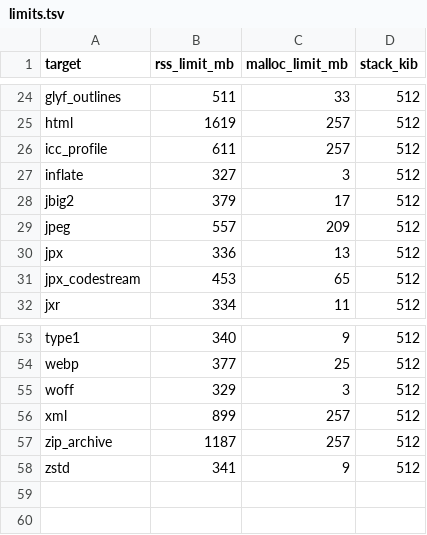
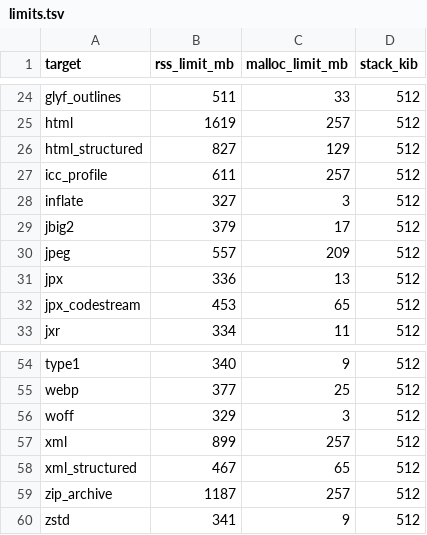
Before and after one commit to ravindu-rev/tinker-pdf, a TSV file: fuzz/limits.tsv, drawn as a sheet; only a part is shown, gaps mark what is left out; the diff names each change by its address in the sheet, - before the commit and + after, or states it on an @@ line.

Commit message:
feat(fuzz): XML and HTML generators over one element tree (K-04.7)
fuzz/src/markup.rs generates one element tree whose names are HTML's,
chosen for the insertion modes they open, with XML's prefixes,
namespace declarations, references, CR LF line ends, CDATA, comments and
processing instructions, and writes it two ways.

xml_structured writes it well formed, with one defect the generator
names (an undeclared prefix, a mismatched end tag, a duplicate
attribute, a bare ampersand) or with a document type declaration, bare,
external or with an internal subset. In both Doctype modes a
well-formed document reads back element for element, with its
attributes as section 3.3.3 normalises them, its character data whole
and every comment and instruction; Refuse refuses any declaration
before the root opens, SkipExternalId refuses an internal subset so and
reads past the others, and a defect is refused as the error naming it.

html_structured writes it as tag soup: content straight inside tables,
formatting elements closed out of order, template, select, foreign
content with CDATA, raw text with markup in it, omitted and stray end
tags, attributes quoted three ways and repeated, references with and
without semicolons, and a standards or quirks declaration, under four
bounds the input chooses. The tree built is a tree inside
Limits::max_tokens and the attribute cap, and parsing is deterministic.

Each target has its UNSIGNED row, its fuzz/limits.tsv row and its path
in bounds_ledger.rs: rss 467 and malloc 65 MiB for xml_structured, 827
and 129 for html_structured, the derivation's arithmetic worked by hand.

Tests: the markup module's two properties over three thousand inputs
each, the four defects and three declarations written, and the empty
input's document ran green before the owner's rule for this run reached
this lane; the rest — the expected reading against sections 2.11 and
3.3.3, each defect and each declaration refused in both modes,
namespace declarations never read as attributes, every soup feature and
bound written, a token cap stopping a parse inside it, and both seed
writers — are written and not run, as the rule has it. So each corpus
holds plain, the empty input, until its writer runs. cargo check passed
for the fuzz crate, xtask and tinker-pdf with every target.

```diff
--- a/fuzz/limits.tsv
+++ b/fuzz/limits.tsv
+row 26: html_structured | 827 | 129 | 512
+row 58: xml_structured | 467 | 65 | 512
```
Also changed, not shown: 14 other files.
